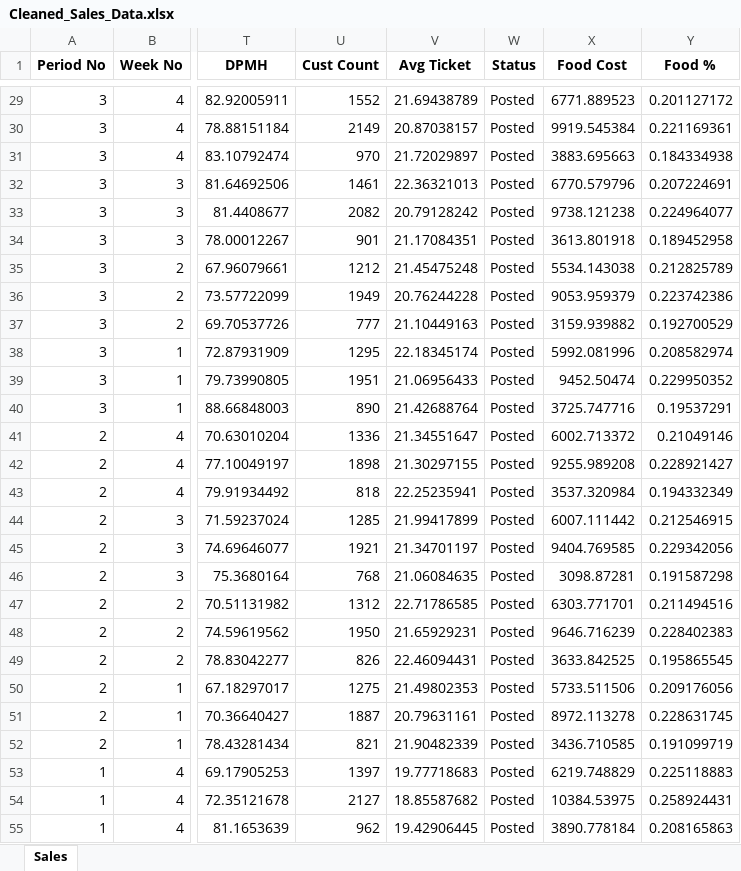
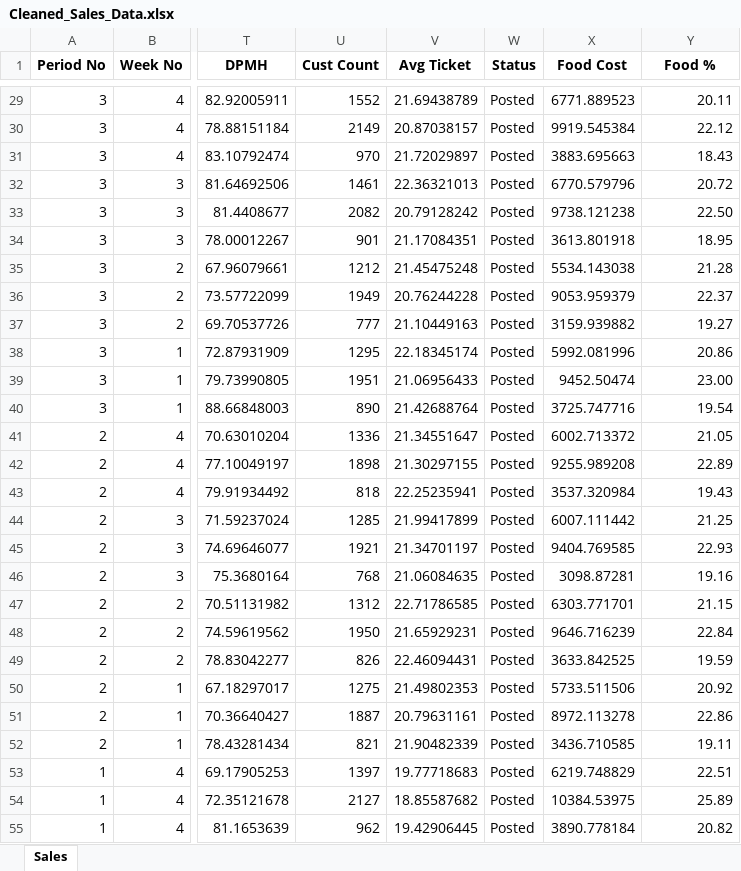
Before and after one commit to matthawkins0295/allone, an Excel workbook: data/Cleaned_Sales_Data.xlsx, sheet Sales, drawn as a sheet; only a part is shown, gaps mark what is left out; values as stored, in another font and other column widths than the file's, no borders; the diff covers the shown part only; the diff names each change by its address in the sheet, - before the commit and + after, or states it on an @@ line.

```diff
--- a/data/Cleaned_Sales_Data.xlsx (sheet Sales)
+++ b/data/Cleaned_Sales_Data.xlsx (sheet Sales)
-Y29 (Food %): 0.201127172
+Y29 (Food %): 20.11
-Y30 (Food %): 0.221169361
+Y30 (Food %): 22.12
-Y31 (Food %): 0.184334938
+Y31 (Food %): 18.43
-Y32 (Food %): 0.207224691
+Y32 (Food %): 20.72
-Y33 (Food %): 0.224964077
+Y33 (Food %): 22.50
-Y34 (Food %): 0.189452958
+Y34 (Food %): 18.95
-Y35 (Food %): 0.212825789
+Y35 (Food %): 21.28
-Y36 (Food %): 0.223742386
+Y36 (Food %): 22.37
-Y37 (Food %): 0.192700529
+Y37 (Food %): 19.27
-Y38 (Food %): 0.208582974
+Y38 (Food %): 20.86
-Y39 (Food %): 0.229950352
+Y39 (Food %): 23.00
-Y40 (Food %): 0.19537291
+Y40 (Food %): 19.54
-Y41 (Food %): 0.21049146
+Y41 (Food %): 21.05
-Y42 (Food %): 0.228921427
+Y42 (Food %): 22.89
-Y43 (Food %): 0.194332349
+Y43 (Food %): 19.43
-Y44 (Food %): 0.212546915
+Y44 (Food %): 21.25
-Y45 (Food %): 0.229342056
+Y45 (Food %): 22.93
-Y46 (Food %): 0.191587298
+Y46 (Food %): 19.16
-Y47 (Food %): 0.211494516
+Y47 (Food %): 21.15
-Y48 (Food %): 0.228402383
+Y48 (Food %): 22.84
-Y49 (Food %): 0.195865545
+Y49 (Food %): 19.59
-Y50 (Food %): 0.209176056
+Y50 (Food %): 20.92
-Y51 (Food %): 0.228631745
+Y51 (Food %): 22.86
-Y52 (Food %): 0.191099719
+Y52 (Food %): 19.11
-Y53 (Food %): 0.225118883
+Y53 (Food %): 22.51
-Y54 (Food %): 0.258924431
+Y54 (Food %): 25.89
-Y55 (Food %): 0.208165863
+Y55 (Food %): 20.82
```
Also changed, not shown: 192 edited cells elsewhere in this sheet.
